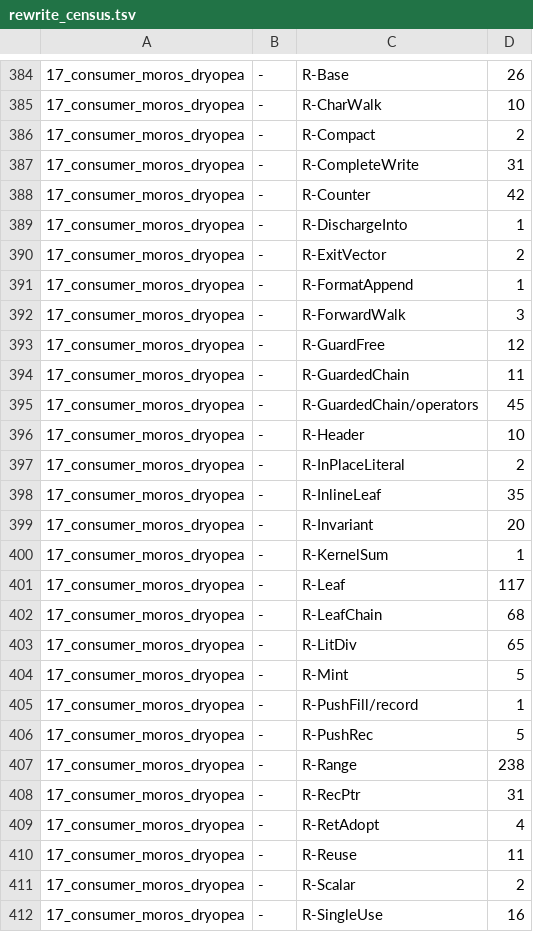
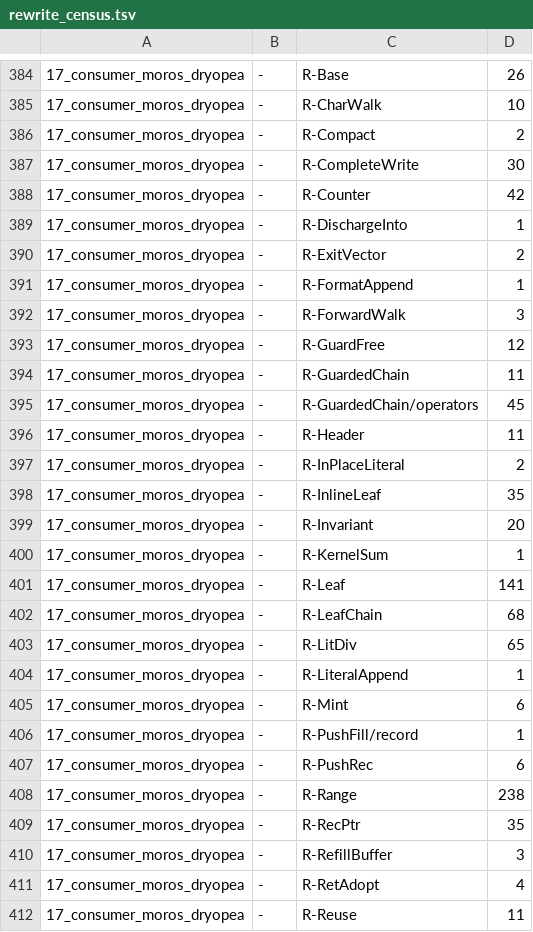
Before and after one commit to loft-lang/loft, a TSV file: bench/portal/rewrite_census.tsv, drawn as a sheet; only a part is shown, gaps mark what is left out; the shorter side is filled out with more unchanged rows.

```diff
--- a/bench/portal/rewrite_census.tsv
+++ b/bench/portal/rewrite_census.tsv
@@ -386,3 +386,3 @@
 17_consumer_moros_dryopea	-	R-Compact	2
-17_consumer_moros_dryopea	-	R-CompleteWrite	31
+17_consumer_moros_dryopea	-	R-CompleteWrite	30
 17_consumer_moros_dryopea	-	R-Counter	42
@@ -395,3 +395,3 @@
 17_consumer_moros_dryopea	-	R-GuardedChain/operators	45
-17_consumer_moros_dryopea	-	R-Header	10
+17_consumer_moros_dryopea	-	R-Header	11
 17_consumer_moros_dryopea	-	R-InPlaceLiteral	2
@@ -400,10 +400,12 @@
 17_consumer_moros_dryopea	-	R-KernelSum	1
-17_consumer_moros_dryopea	-	R-Leaf	117
+17_consumer_moros_dryopea	-	R-Leaf	141
 17_consumer_moros_dryopea	-	R-LeafChain	68
 17_consumer_moros_dryopea	-	R-LitDiv	65
-17_consumer_moros_dryopea	-	R-Mint	5
+17_consumer_moros_dryopea	-	R-LiteralAppend	1
+17_consumer_moros_dryopea	-	R-Mint	6
 17_consumer_moros_dryopea	-	R-PushFill/record	1
-17_consumer_moros_dryopea	-	R-PushRec	5
+17_consumer_moros_dryopea	-	R-PushRec	6
 17_consumer_moros_dryopea	-	R-Range	238
-17_consumer_moros_dryopea	-	R-RecPtr	31
+17_consumer_moros_dryopea	-	R-RecPtr	35
+17_consumer_moros_dryopea	-	R-RefillBuffer	3
 17_consumer_moros_dryopea	-	R-RetAdopt	4
```
Also changed, not shown: 2 other files.
